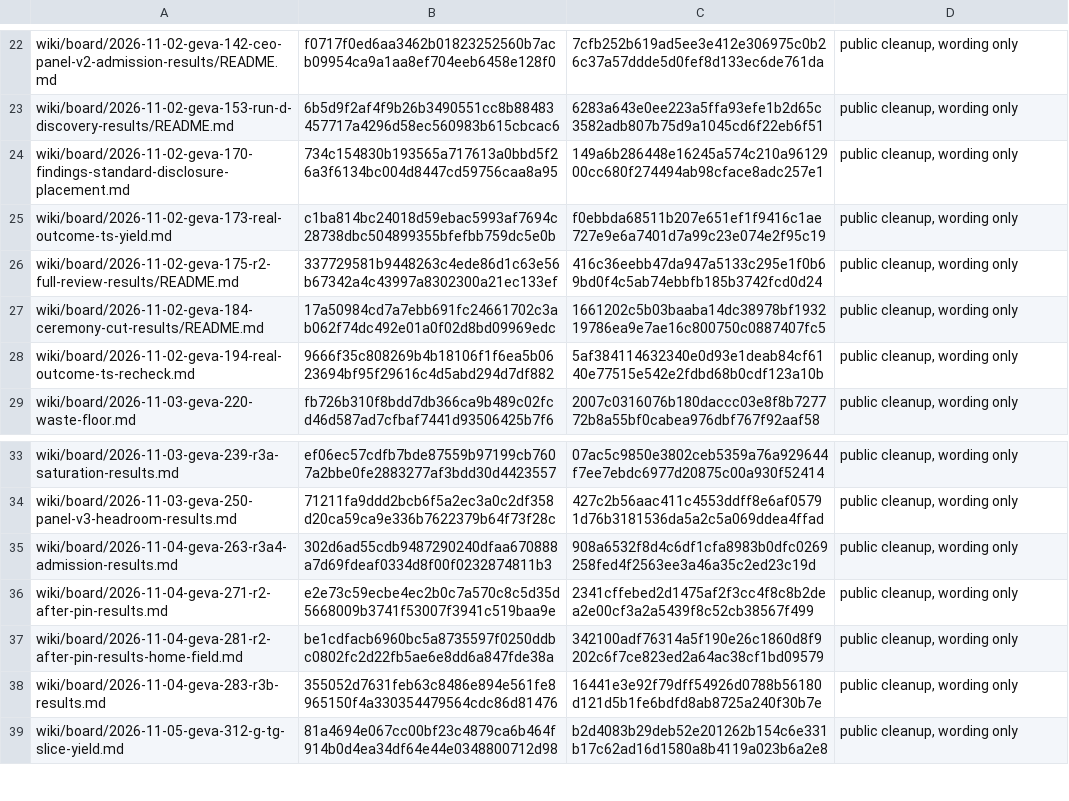
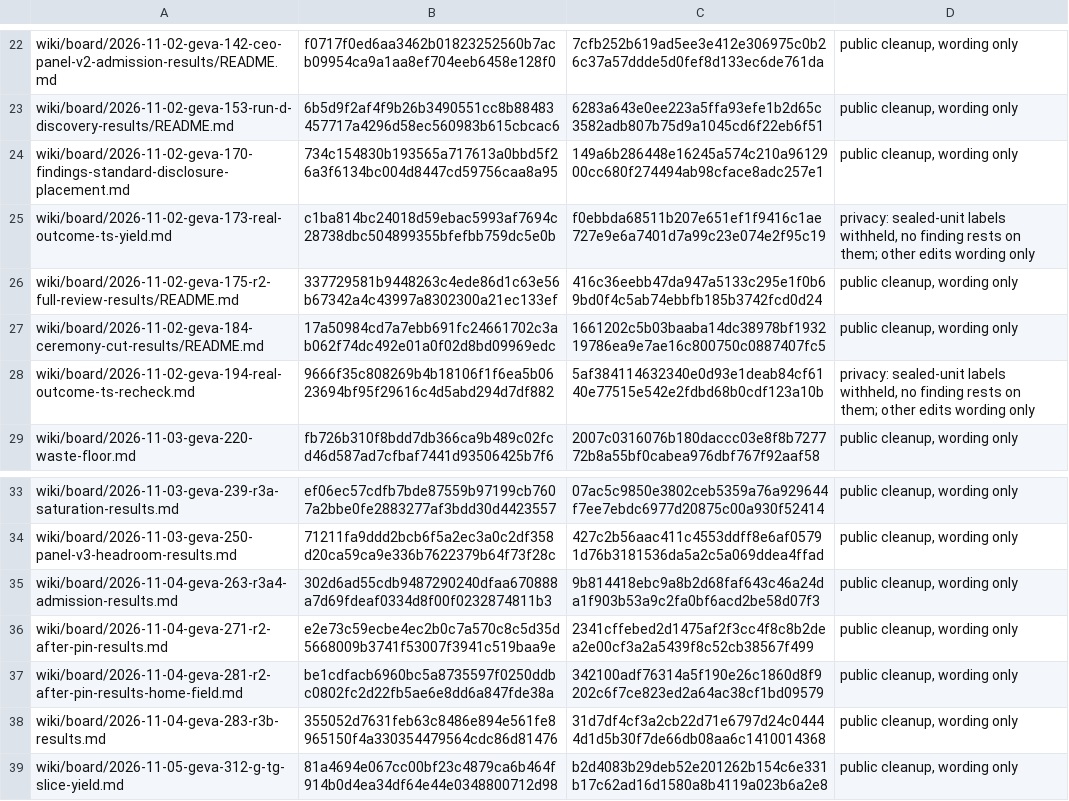
Before and after one commit to garrytan/gstack-evals, a TSV file: wiki/edits/board.tsv, drawn as a sheet; only a part is shown, gaps mark what is left out.

Commit message:
Correct three accuracy slips in the public cleanup
- Give the geva-173 and geva-194 waiver rows their privacy reason: the
  sealed-unit labels are withheld, not reworded.
- Say the geva-263 and geva-283 result blocks are analyze's lines as
  printed, with cost clauses moved to Agent notes.
- Restore the first sentence of geva-263's allowance-stop note, with its
  amounts left in Agent notes.

Co-authored-by: capy-ai[bot] <230910855+capy-ai[bot]@users.noreply.github.com>

```diff
--- a/wiki/edits/board.tsv
+++ b/wiki/edits/board.tsv
@@ -24,6 +24,6 @@ wiki/board/2026-11-02-geva-153-run-d-discovery-results/README.md	6b5d9f2af4f9b26
 wiki/board/2026-11-02-geva-170-findings-standard-disclosure-placement.md	734c154830b193565a717613a0bbd5f26a3f6134bc004d8447cd59756caa8a95	149a6b286448e16245a574c210a9612900cc680f274494ab98cface8adc257e1	public cleanup, wording only
-wiki/board/2026-11-02-geva-173-real-outcome-ts-yield.md	c1ba814bc24018d59ebac5993af7694c28738dbc504899355bfefbb759dc5e0b	f0ebbda68511b207e651ef1f9416c1ae727e9e6a7401d7a99c23e074e2f95c19	public cleanup, wording only
+wiki/board/2026-11-02-geva-173-real-outcome-ts-yield.md	c1ba814bc24018d59ebac5993af7694c28738dbc504899355bfefbb759dc5e0b	f0ebbda68511b207e651ef1f9416c1ae727e9e6a7401d7a99c23e074e2f95c19	privacy: sealed-unit labels withheld, no finding rests on them; other edits wording only
 wiki/board/2026-11-02-geva-175-r2-full-review-results/README.md	337729581b9448263c4ede86d1c63e56b67342a4c43997a8302300a21ec133ef	416c36eebb47da947a5133c295e1f0b69bd0f4c5ab74ebbfb185b3742fcd0d24	public cleanup, wording only
 wiki/board/2026-11-02-geva-184-ceremony-cut-results/README.md	17a50984cd7a7ebb691fc24661702c3ab062f74dc492e01a0f02d8bd09969edc	1661202c5b03baaba14dc38978bf193219786ea9e7ae16c800750c0887407fc5	public cleanup, wording only
-wiki/board/2026-11-02-geva-194-real-outcome-ts-recheck.md	9666f35c808269b4b18106f1f6ea5b0623694bf95f29616c4d5abd294d7df882	5af384114632340e0d93e1deab84cf6140e77515e542e2fdbd68b0cdf123a10b	public cleanup, wording only
+wiki/board/2026-11-02-geva-194-real-outcome-ts-recheck.md	9666f35c808269b4b18106f1f6ea5b0623694bf95f29616c4d5abd294d7df882	5af384114632340e0d93e1deab84cf6140e77515e542e2fdbd68b0cdf123a10b	privacy: sealed-unit labels withheld, no finding rests on them; other edits wording only
 wiki/board/2026-11-03-geva-220-waste-floor.md	fb726b310f8bdd7db366ca9b489c02fcd46d587ad7cfbaf7441d93506425b7f6	2007c0316076b180daccc03e8f8b727772b8a55bf0cabea976dbf767f92aaf58	public cleanup, wording only
@@ -34,6 +34,6 @@ wiki/board/2026-11-03-geva-239-r3a-saturation-results.md	ef06ec57cdfb7bde87559b9
 wiki/board/2026-11-03-geva-250-panel-v3-headroom-results.md	71211fa9ddd2bcb6f5a2ec3a0c2df358d20ca59ca9e336b7622379b64f73f28c	427c2b56aac411c4553ddff8e6af05791d76b3181536da5a2c5a069ddea4ffad	public cleanup, wording only
-wiki/board/2026-11-04-geva-263-r3a4-admission-results.md	302d6ad55cdb9487290240dfaa670888a7d69fdeaf0334d8f00f0232874811b3	908a6532f8d4c6df1cfa8983b0dfc0269258fed4f2563ee3a46a35c2ed23c19d	public cleanup, wording only
+wiki/board/2026-11-04-geva-263-r3a4-admission-results.md	302d6ad55cdb9487290240dfaa670888a7d69fdeaf0334d8f00f0232874811b3	9b814418ebc9a8b2d68faf643c46a24da1f903b53a9c2fa0bf6acd2be58d07f3	public cleanup, wording only
 wiki/board/2026-11-04-geva-271-r2-after-pin-results.md	e2e73c59ecbe4ec2b0c7a570c8c5d35d5668009b3741f53007f3941c519baa9e	2341cffebed2d1475af2f3cc4f8c8b2dea2e00cf3a2a5439f8c52cb38567f499	public cleanup, wording only
 wiki/board/2026-11-04-geva-281-r2-after-pin-results-home-field.md	be1cdfacb6960bc5a8735597f0250ddbc0802fc2d22fb5ae6e8dd6a847fde38a	342100adf76314a5f190e26c1860d8f9202c6f7ce823ed2a64ac38cf1bd09579	public cleanup, wording only
-wiki/board/2026-11-04-geva-283-r3b-results.md	355052d7631feb63c8486e894e561fe8965150f4a330354479564cdc86d81476	16441e3e92f79dff54926d0788b56180d121d5b1fe6bdfd8ab8725a240f30b7e	public cleanup, wording only
+wiki/board/2026-11-04-geva-283-r3b-results.md	355052d7631feb63c8486e894e561fe8965150f4a330354479564cdc86d81476	31d7df4cf3a2cb22d71e6797d24c04444d1d5b30f7de66db08aa6c1410014368	public cleanup, wording only
 wiki/board/2026-11-05-geva-312-g-tg-slice-yield.md	81a4694e067cc00bf23c4879ca6b464f914b0d4ea34df64e44e0348800712d98	b2d4083b29deb52e201262b154c6e331b17c62ad16d1580a8b4119a023b6a2e8	public cleanup, wording only
```
Also changed, not shown: 2 other files.
